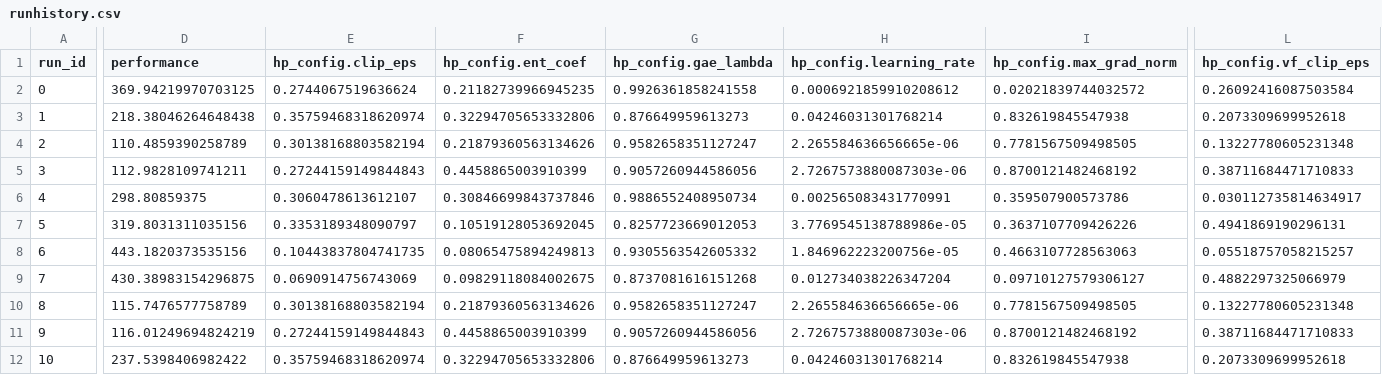
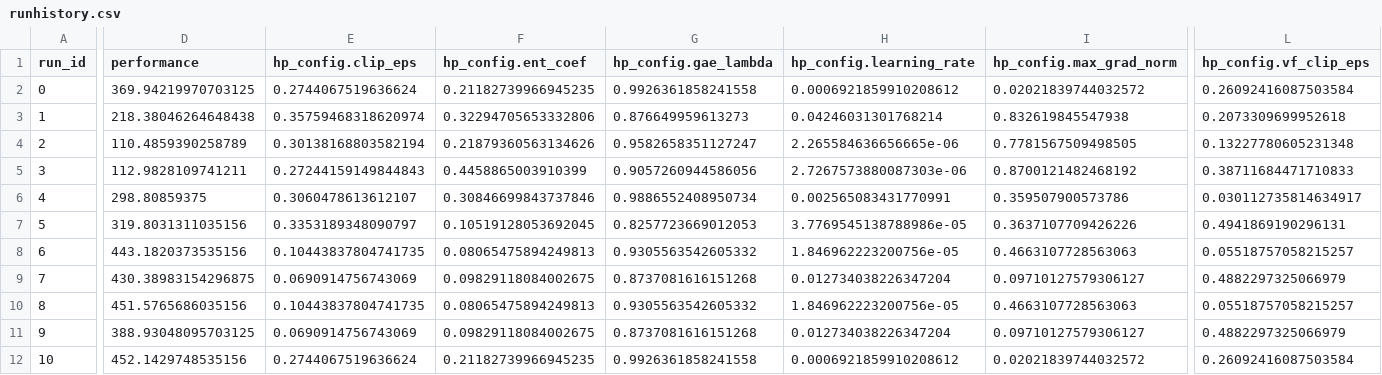
Before and after one commit to automl/autorl_tutorial, a CSV file: results/arlbench/ppo_CartPole-v1_smac/runhistory.csv, drawn as a sheet; only a part is shown, gaps mark what is left out; the diff covers the shown part only; the diff names each change by its address in the sheet, - before the commit and + after, or states it on an @@ line.

Commit message:
update results

```diff
--- a/results/arlbench/ppo_CartPole-v1_smac/runhistory.csv
+++ b/results/arlbench/ppo_CartPole-v1_smac/runhistory.csv
-D10 (performance): 115.7476577758789
+D10 (performance): 451.5765686035156
-E10 (hp_config.clip_eps): 0.30138168803582194
+E10 (hp_config.clip_eps): 0.10443837804741735
-F10 (hp_config.ent_coef): 0.21879360563134626
+F10 (hp_config.ent_coef): 0.08065475894249813
-G10 (hp_config.gae_lambda): 0.9582658351127247
+G10 (hp_config.gae_lambda): 0.9305563542605332
-H10 (hp_config.learning_rate): 2.265584636656665e-06
+H10 (hp_config.learning_rate): 1.846962223200756e-05
-I10 (hp_config.max_grad_norm): 0.7781567509498505
+I10 (hp_config.max_grad_norm): 0.4663107728563063
-L10 (hp_config.vf_clip_eps): 0.13227780605231348
+L10 (hp_config.vf_clip_eps): 0.05518757058215257
-D11 (performance): 116.01249694824219
+D11 (performance): 388.93048095703125
-E11 (hp_config.clip_eps): 0.27244159149844843
+E11 (hp_config.clip_eps): 0.0690914756743069
-F11 (hp_config.ent_coef): 0.4458865003910399
+F11 (hp_config.ent_coef): 0.09829118084002675
-G11 (hp_config.gae_lambda): 0.9057260944586056
+G11 (hp_config.gae_lambda): 0.8737081616151268
-H11 (hp_config.learning_rate): 2.7267573880087303e-06
+H11 (hp_config.learning_rate): 0.012734038226347204
-I11 (hp_config.max_grad_norm): 0.8700121482468192
+I11 (hp_config.max_grad_norm): 0.09710127579306127
-L11 (hp_config.vf_clip_eps): 0.38711684471710833
+L11 (hp_config.vf_clip_eps): 0.4882297325066979
-D12 (performance): 237.5398406982422
+D12 (performance): 452.1429748535156
-E12 (hp_config.clip_eps): 0.35759468318620974
+E12 (hp_config.clip_eps): 0.2744067519636624
-F12 (hp_config.ent_coef): 0.32294705653332806
+F12 (hp_config.ent_coef): 0.21182739966945235
-G12 (hp_config.gae_lambda): 0.876649959613273
+G12 (hp_config.gae_lambda): 0.9926361858241558
-H12 (hp_config.learning_rate): 0.04246031301768214
+H12 (hp_config.learning_rate): 0.0006921859910208612
-I12 (hp_config.max_grad_norm): 0.832619845547938
+I12 (hp_config.max_grad_norm): 0.02021839744032572
-L12 (hp_config.vf_clip_eps): 0.2073309699952618
+L12 (hp_config.vf_clip_eps): 0.26092416087503584
```
Also changed, not shown: 44 edited cells elsewhere in this file, 4 other files.
